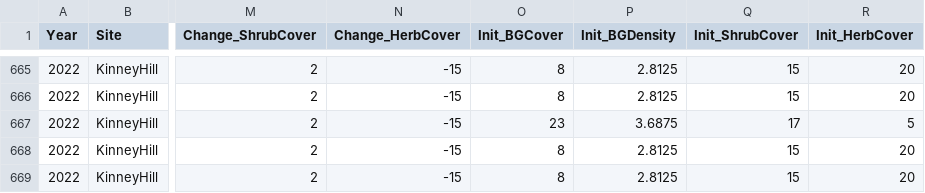
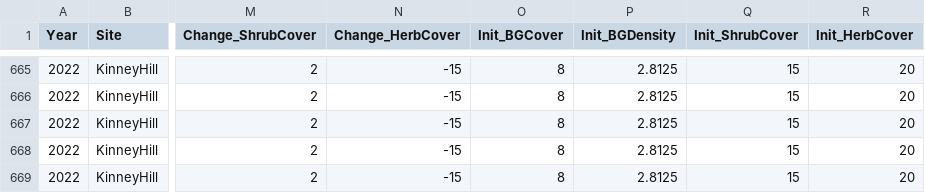
Before and after one commit to lossanna/Buffelgrass_precip-variation, a CSV file: data/cleaned/11.1_change-in-culm-density-cover_clean.csv, drawn as a sheet; only a part is shown, gaps mark what is left out; the diff names each change by its address in the sheet, - before the commit and + after, or states it on an @@ line.

Commit message:
Lol it took a little bit but I think I fixed all the issues with the initial conditions for culm.change and dat

```diff
--- a/data/cleaned/11.1_change-in-culm-density-cover_clean.csv
+++ b/data/cleaned/11.1_change-in-culm-density-cover_clean.csv
-O667 (Init_BGCover): 23
+O667 (Init_BGCover): 8
-P667 (Init_BGDensity): 3.6875
+P667 (Init_BGDensity): 2.8125
-Q667 (Init_ShrubCover): 17
+Q667 (Init_ShrubCover): 15
-R667 (Init_HerbCover): 5
+R667 (Init_HerbCover): 20
```
Also changed, not shown: 2 other files.
